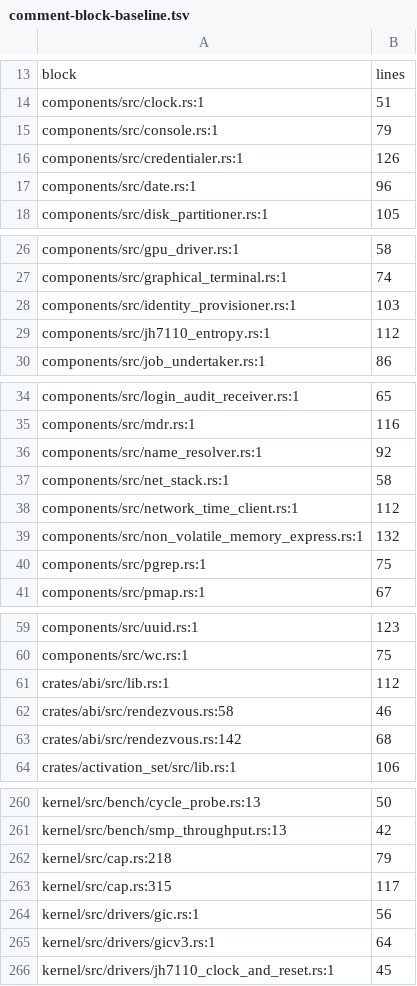
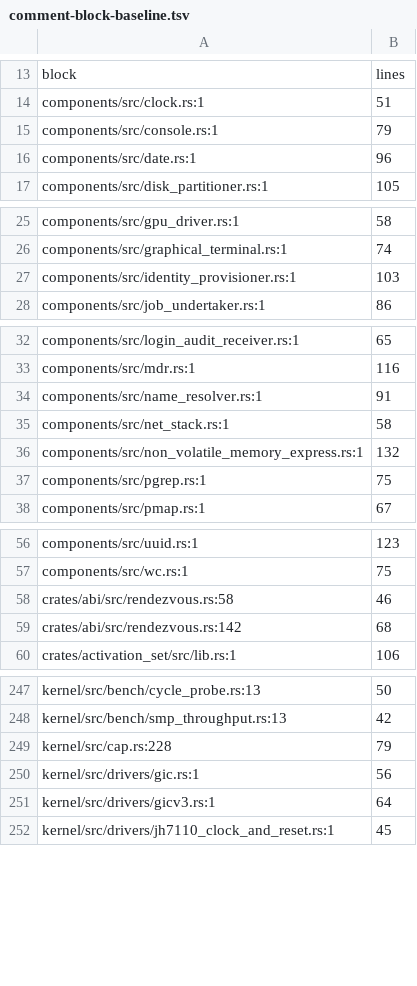
Before and after one commit to calef/nife, a TSV file: design/comment-block-baseline.tsv, drawn as a sheet; only a part is shown, gaps mark what is left out; the diff covers the shown part only.

```diff
--- a/design/comment-block-baseline.tsv
+++ b/design/comment-block-baseline.tsv
@@ -15,3 +15,2 @@ components/src/clock.rs:1	51
 components/src/console.rs:1	79
-components/src/credentialer.rs:1	126
 components/src/date.rs:1	96
@@ -28,3 +27,2 @@ components/src/graphical_terminal.rs:1	74
 components/src/identity_provisioner.rs:1	103
-components/src/jh7110_entropy.rs:1	112
 components/src/job_undertaker.rs:1	86
@@ -35,5 +33,4 @@ components/src/login_audit_receiver.rs:1	65
 components/src/mdr.rs:1	116
-components/src/name_resolver.rs:1	92
+components/src/name_resolver.rs:1	91
 components/src/net_stack.rs:1	58
-components/src/network_time_client.rs:1	112
 components/src/non_volatile_memory_express.rs:1	132
@@ -60,3 +57,2 @@ components/src/uuid.rs:1	123
 components/src/wc.rs:1	75
-crates/abi/src/lib.rs:1	112
 crates/abi/src/rendezvous.rs:58	46
@@ -261,4 +248,3 @@ kernel/src/bench/cycle_probe.rs:13	50
 kernel/src/bench/smp_throughput.rs:13	42
-kernel/src/cap.rs:218	79
-kernel/src/cap.rs:315	117
+kernel/src/cap.rs:228	79
 kernel/src/drivers/gic.rs:1	56
```
Also changed, not shown: 3 added rows, 12 removed rows and 21 edited cells elsewhere in this file, 15 other files.
